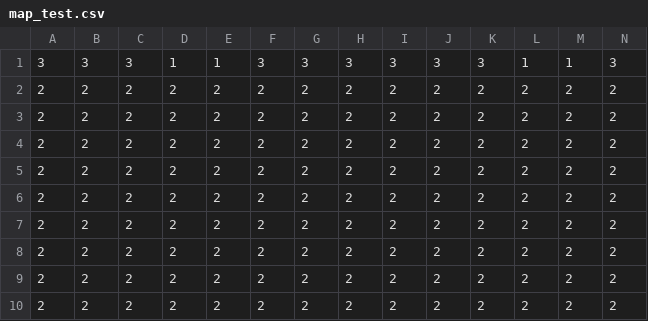
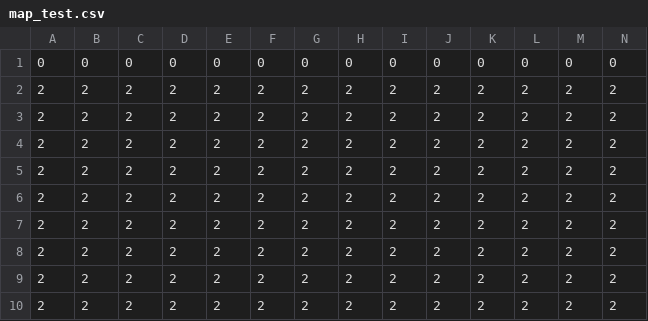
Before and after one commit to RomainCode/NoName, a CSV file: world/map sets/map_test.csv, drawn as a sheet; only a part is shown; removed rows and columns are numbered as before the commit, all else as after; rows hold the shown columns only; the diff names each change by its address in the sheet, - before the commit and + after, or states it on an @@ line.

```diff
--- a/world/map sets/map_test.csv
+++ b/world/map sets/map_test.csv
-row 1: 3 | 3 | 3 | 1 | 1 | 3 | 3 | 3 | 3 | 3 | 3 | 1 | 1 | 3
+row 1: 0 | 0 | 0 | 0 | 0 | 0 | 0 | 0 | 0 | 0 | 0 | 0 | 0 | 0
```
Also changed, not shown: 6 other files.
